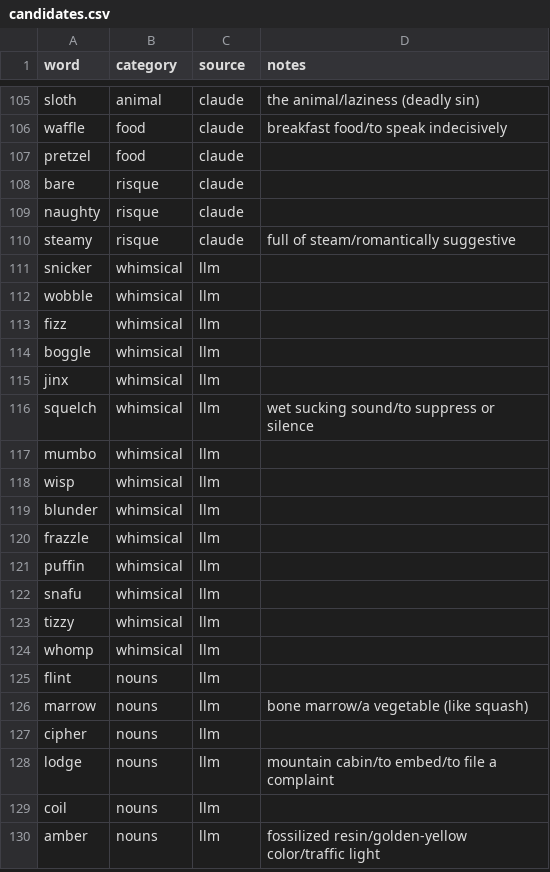
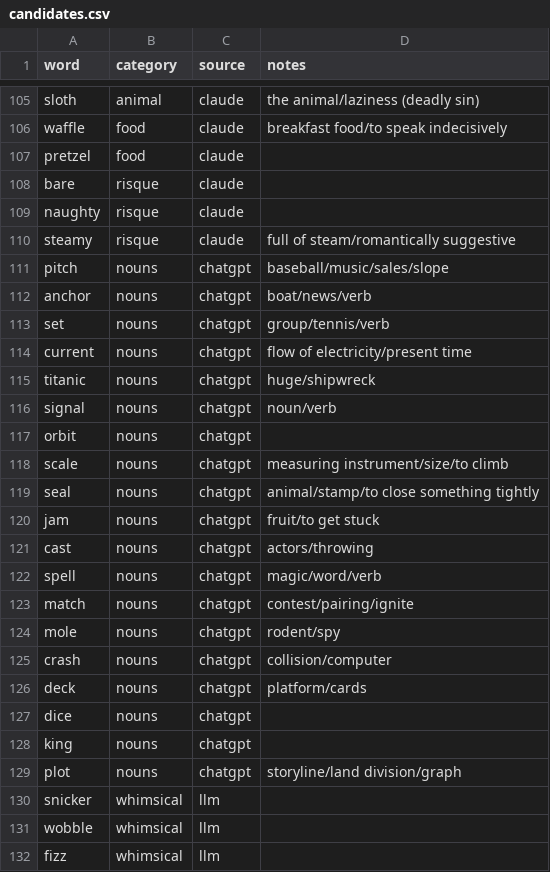
Before and after one commit to ForrestTrepte/SoCloverAI, a CSV file: GenerateKeywordCards/candidates.csv, drawn as a sheet; only a part is shown, gaps mark what is left out; the shorter side is filled out with more unchanged rows.

```diff
--- a/GenerateKeywordCards/candidates.csv
+++ b/GenerateKeywordCards/candidates.csv
@@ -110,2 +110,21 @@ naughty,risque,claude,
 steamy,risque,claude,full of steam/romantically suggestive
+pitch,nouns,chatgpt,baseball/music/sales/slope
+anchor,nouns,chatgpt,boat/news/verb
+set,nouns,chatgpt,group/tennis/verb
+current,nouns,chatgpt,flow of electricity/present time
+titanic,nouns,chatgpt,huge/shipwreck
+signal,nouns,chatgpt,noun/verb
+orbit,nouns,chatgpt,
+scale,nouns,chatgpt,measuring instrument/size/to climb
+seal,nouns,chatgpt,animal/stamp/to close something tightly
+jam,nouns,chatgpt,fruit/to get stuck
+cast,nouns,chatgpt,actors/throwing
+spell,nouns,chatgpt,magic/word/verb
+match,nouns,chatgpt,contest/pairing/ignite
+mole,nouns,chatgpt,rodent/spy
+crash,nouns,chatgpt,collision/computer
+deck,nouns,chatgpt,platform/cards
+dice,nouns,chatgpt,
+king,nouns,chatgpt,
+plot,nouns,chatgpt,storyline/land division/graph
 snicker,whimsical,llm,
```
